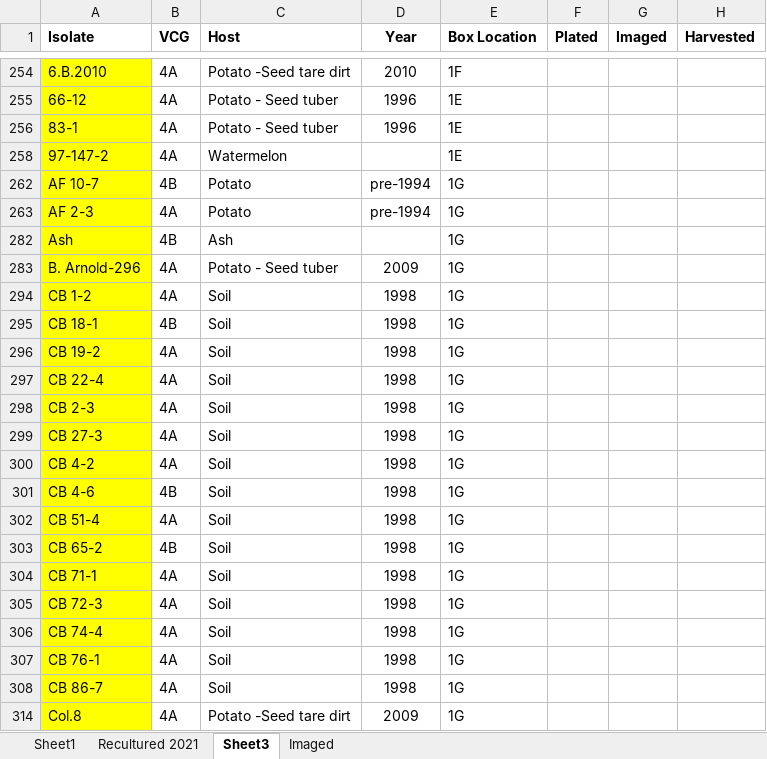
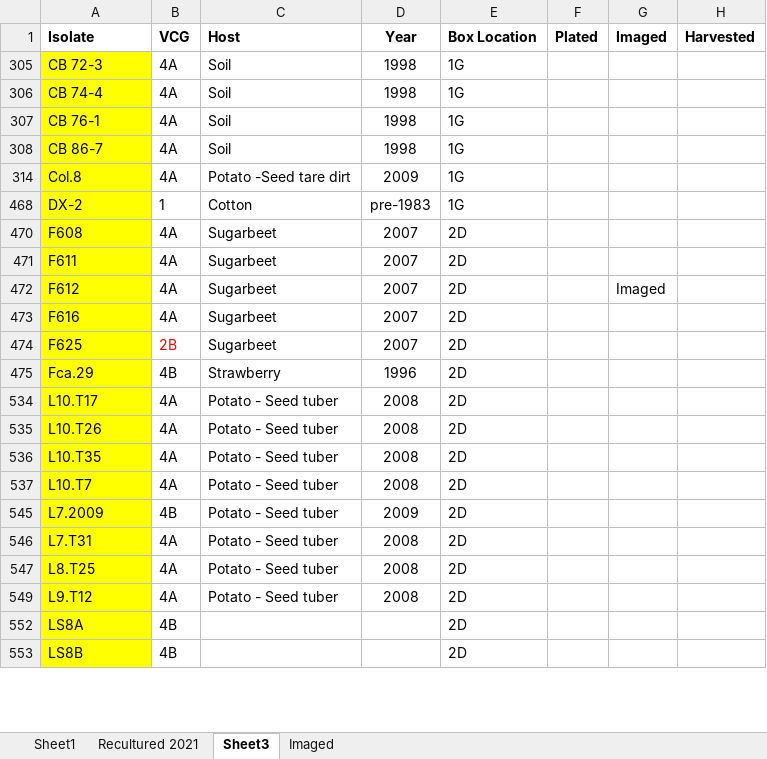
Before and after one commit to gcsudha/LabDocuments, an Excel workbook: FungalCulture/VdIsolatesList/Organized Vd_list_JKSD.xlsx, sheet Sheet3, drawn as a sheet; only a part is shown, gaps mark what is left out; the shorter side is filled out with more unchanged rows; values as stored, in another font and other column widths than the file's, no borders; the diff covers the shown part only; the diff names each change by its address in the sheet, - before the commit and + after, or states it on an @@ line.

```diff
--- a/FungalCulture/VdIsolatesList/Organized Vd_list_JKSD.xlsx (sheet Sheet3)
+++ b/FungalCulture/VdIsolatesList/Organized Vd_list_JKSD.xlsx (sheet Sheet3)
-row 254: 6.B.2010 | 4A | Potato -Seed tare dirt | 2010 | 1F
-row 255: 66-12 | 4A | Potato - Seed tuber | 1996 | 1E
-row 256: 83-1 | 4A | Potato - Seed tuber | 1996 | 1E
-row 258: 97-147-2 | 4A | Watermelon |  | 1E
-row 262: AF 10-7 | 4B | Potato | pre-1994 | 1G
-row 263: AF 2-3 | 4A | Potato | pre-1994 | 1G
-row 282: Ash | 4B | Ash |  | 1G
-row 283: B. Arnold-296 | 4A | Potato - Seed tuber | 2009 | 1G
-row 294: CB 1-2 | 4A | Soil | 1998 | 1G
-row 295: CB 18-1 | 4B | Soil | 1998 | 1G
-row 296: CB 19-2 | 4A | Soil | 1998 | 1G
-row 297: CB 22-4 | 4A | Soil | 1998 | 1G
-row 298: CB 2-3 | 4A | Soil | 1998 | 1G
-row 299: CB 27-3 | 4A | Soil | 1998 | 1G
-row 300: CB 4-2 | 4A | Soil | 1998 | 1G
-row 301: CB 4-6 | 4B | Soil | 1998 | 1G
-row 302: CB 51-4 | 4A | Soil | 1998 | 1G
-row 303: CB 65-2 | 4B | Soil | 1998 | 1G
-row 304: CB 71-1 | 4A | Soil | 1998 | 1G
```
Also changed, not shown: 69 removed rows and 39 hidden or unhidden rows elsewhere in this sheet, hidden cells.
